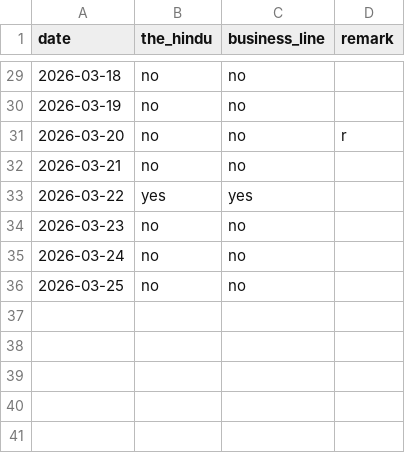
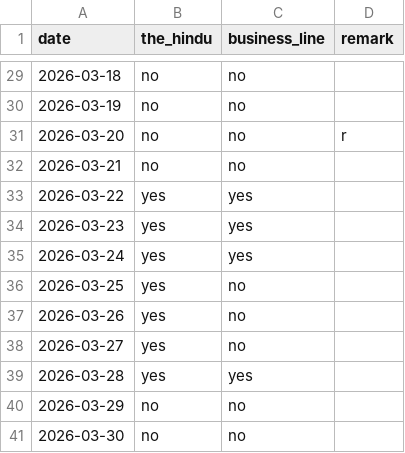
Before and after one commit to abgnpr/news-for-ga, a CSV file: data/tracker.csv, drawn as a sheet; only a part is shown, gaps mark what is left out.

```diff
--- a/data/tracker.csv
+++ b/data/tracker.csv
@@ -33,4 +33,9 @@ date,the_hindu,business_line,remark
 2026-03-22,yes,yes,
-2026-03-23,no,no,
-2026-03-24,no,no,
-2026-03-25,no,no,
+2026-03-23,yes,yes,
+2026-03-24,yes,yes,
+2026-03-25,yes,no,
+2026-03-26,yes,no,
+2026-03-27,yes,no,
+2026-03-28,yes,yes,
+2026-03-29,no,no,
+2026-03-30,no,no,
```
Also changed, not shown: 9 other files.
